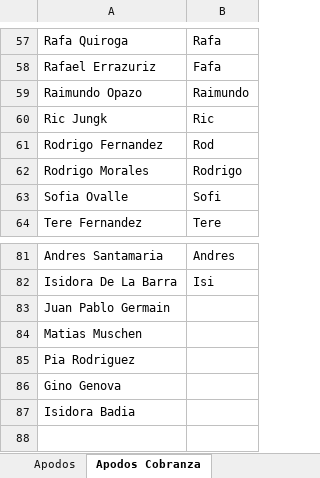
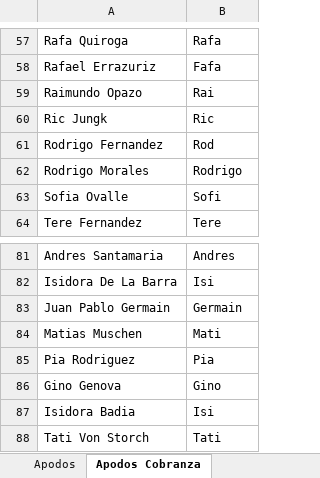
Before and after one commit to NachoCasta/FrutopiaWeb, an Excel workbook: bot/datos/Jefes 2017-2.xlsx, sheet Apodos Cobranza, drawn as a sheet; only a part is shown, gaps mark what is left out; values as stored, in another font and other column widths than the file's, no borders; table styles not drawn; the diff names each change by its address in the sheet, - before the commit and + after, or states it on an @@ line.

```diff
--- a/bot/datos/Jefes 2017-2.xlsx (sheet Apodos Cobranza)
+++ b/bot/datos/Jefes 2017-2.xlsx (sheet Apodos Cobranza)
-B59: Raimundo
+B59: Rai
-B83: (empty)
+B83: Germain
-B84: (empty)
+B84: Mati
-B85: (empty)
+B85: Pia
-B86: (empty)
+B86: Gino
-B87: (empty)
+B87: Isi
+row 88: Tati Von Storch | Tati
```
Also changed, not shown: sheet Personas, sheet Apodos, sheet Nombre completo, bot/datos/2017 - 11 (Noviembre).xlsm, bot/datos/2017 - 12 (Diciembre).xlsm, 7 other files.
